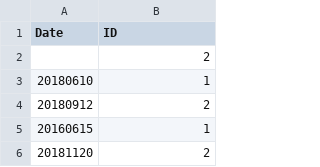
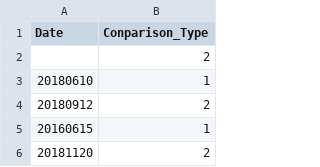
Before and after one commit to OpenDataCT/d3js-heatmap, a CSV file: data.csv, drawn as a sheet; only a part is shown.

Commit message:
Update data.csv

```diff
--- a/data.csv
+++ b/data.csv
@@ -1,2 +1,2 @@
-Date,ID
+Date,Conparison_Type
 ,2
```
